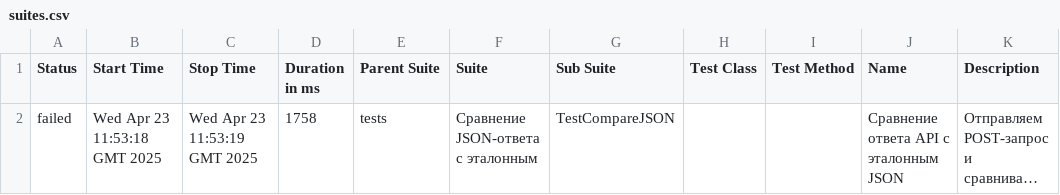
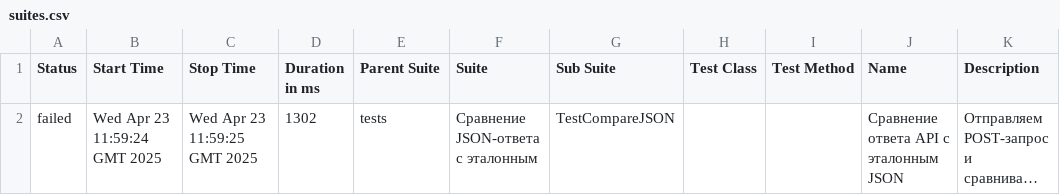
Before and after one commit to spank470/auth, a CSV file: data/suites.csv, drawn as a sheet; long unchanged cells end in …; the diff names each change by its address in the sheet, - before the commit and + after, or states it on an @@ line.

```diff
--- a/data/suites.csv
+++ b/data/suites.csv
-B2 (Start Time): Wed Apr 23 11:53:18 GMT 2025
+B2 (Start Time): Wed Apr 23 11:59:24 GMT 2025
-C2 (Stop Time): Wed Apr 23 11:53:19 GMT 2025
+C2 (Stop Time): Wed Apr 23 11:59:25 GMT 2025
-D2 (Duration in ms): 1758
+D2 (Duration in ms): 1302
```
Also changed, not shown: 26 other files.
